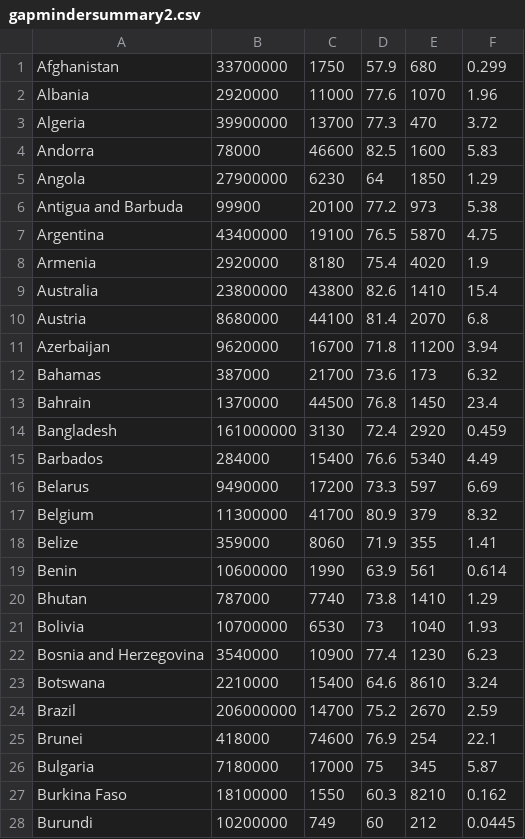
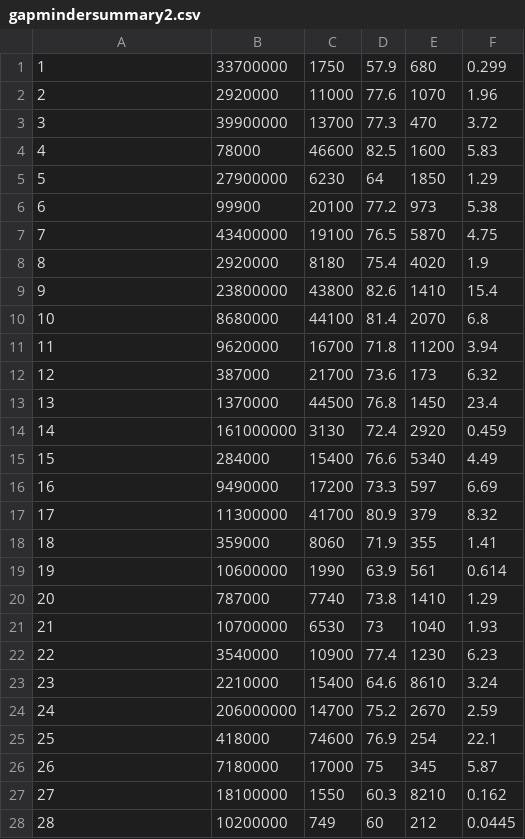
Before and after one commit to vijay-ravindran/data, a CSV file: gapmindersummary2.csv, drawn as a sheet; only a part is shown; the diff covers the shown part only.

Commit message:
Update gapmindersummary2.csv

```diff
--- a/gapmindersummary2.csv
+++ b/gapmindersummary2.csv
@@ -1,28 +1,28 @@
-Afghanistan,33700000,1750,57.9,680,0.299
-Albania,2920000,11000,77.6,1070,1.96
-Algeria,39900000,13700,77.3,470,3.72
-Andorra,78000,46600,82.5,1600,5.83
-Angola,27900000,6230,64,1850,1.29
-Antigua and Barbuda,99900,20100,77.2,973,5.38
-Argentina,43400000,19100,76.5,5870,4.75
-Armenia,2920000,8180,75.4,4020,1.9
-Australia,23800000,43800,82.6,1410,15.4
-Austria,8680000,44100,81.4,2070,6.8
-Azerbaijan,9620000,16700,71.8,11200,3.94
-Bahamas,387000,21700,73.6,173,6.32
-Bahrain,1370000,44500,76.8,1450,23.4
-Bangladesh,161000000,3130,72.4,2920,0.459
-Barbados,284000,15400,76.6,5340,4.49
-Belarus,9490000,17200,73.3,597,6.69
-Belgium,11300000,41700,80.9,379,8.32
-Belize,359000,8060,71.9,355,1.41
-Benin,10600000,1990,63.9,561,0.614
-Bhutan,787000,7740,73.8,1410,1.29
-Bolivia,10700000,6530,73,1040,1.93
-Bosnia and Herzegovina,3540000,10900,77.4,1230,6.23
-Botswana,2210000,15400,64.6,8610,3.24
-Brazil,206000000,14700,75.2,2670,2.59
-Brunei,418000,74600,76.9,254,22.1
-Bulgaria,7180000,17000,75,345,5.87
-Burkina Faso,18100000,1550,60.3,8210,0.162
-Burundi,10200000,749,60,212,0.0445
+1,33700000,1750,57.9,680,0.299
+2,2920000,11000,77.6,1070,1.96
+3,39900000,13700,77.3,470,3.72
+4,78000,46600,82.5,1600,5.83
+5,27900000,6230,64,1850,1.29
+6,99900,20100,77.2,973,5.38
+7,43400000,19100,76.5,5870,4.75
+8,2920000,8180,75.4,4020,1.9
+9,23800000,43800,82.6,1410,15.4
+10,8680000,44100,81.4,2070,6.8
+11,9620000,16700,71.8,11200,3.94
+12,387000,21700,73.6,173,6.32
+13,1370000,44500,76.8,1450,23.4
+14,161000000,3130,72.4,2920,0.459
+15,284000,15400,76.6,5340,4.49
+16,9490000,17200,73.3,597,6.69
+17,11300000,41700,80.9,379,8.32
+18,359000,8060,71.9,355,1.41
+19,10600000,1990,63.9,561,0.614
+20,787000,7740,73.8,1410,1.29
+21,10700000,6530,73,1040,1.93
+22,3540000,10900,77.4,1230,6.23
+23,2210000,15400,64.6,8610,3.24
+24,206000000,14700,75.2,2670,2.59
+25,418000,74600,76.9,254,22.1
+26,7180000,17000,75,345,5.87
+27,18100000,1550,60.3,8210,0.162
+28,10200000,749,60,212,0.0445
```
Also changed, not shown: 167 edited cells elsewhere in this file.
